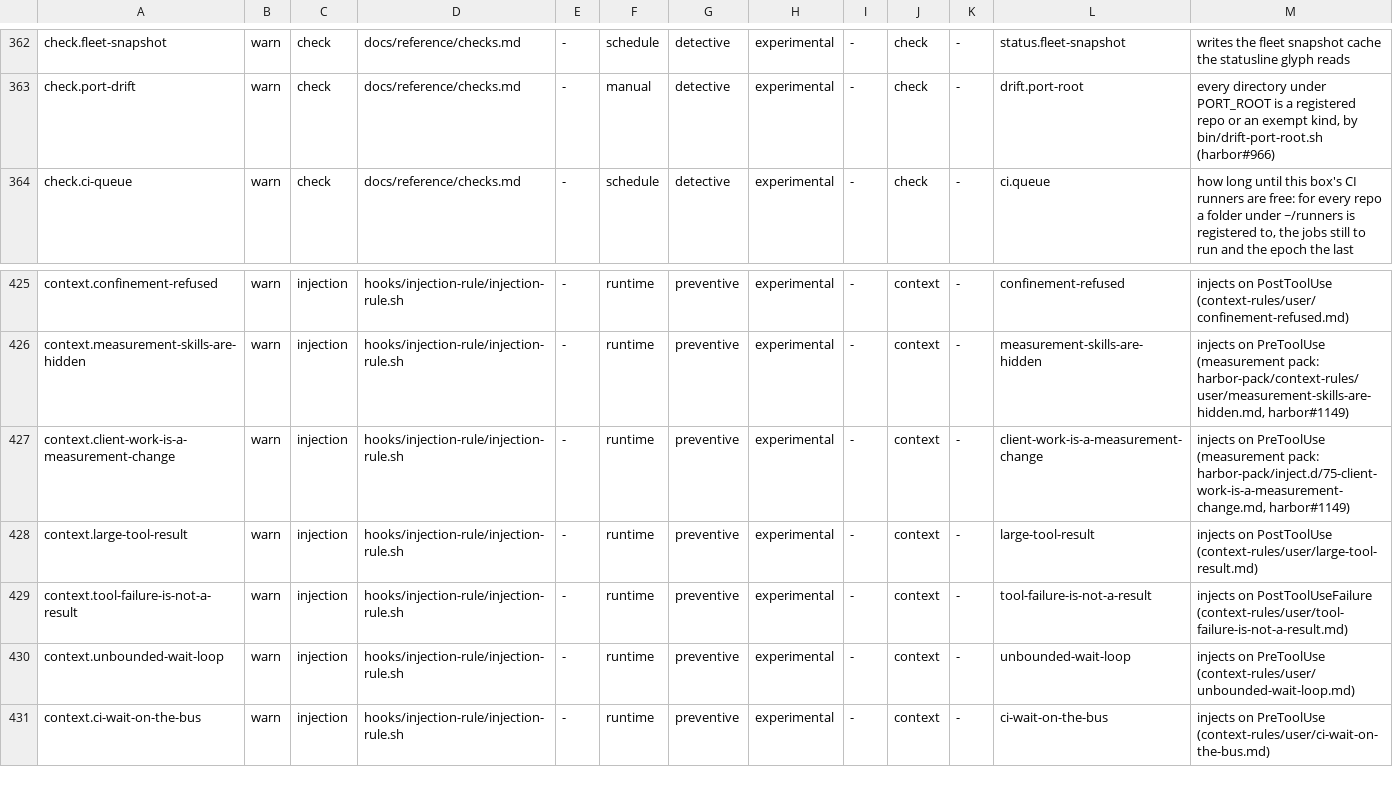
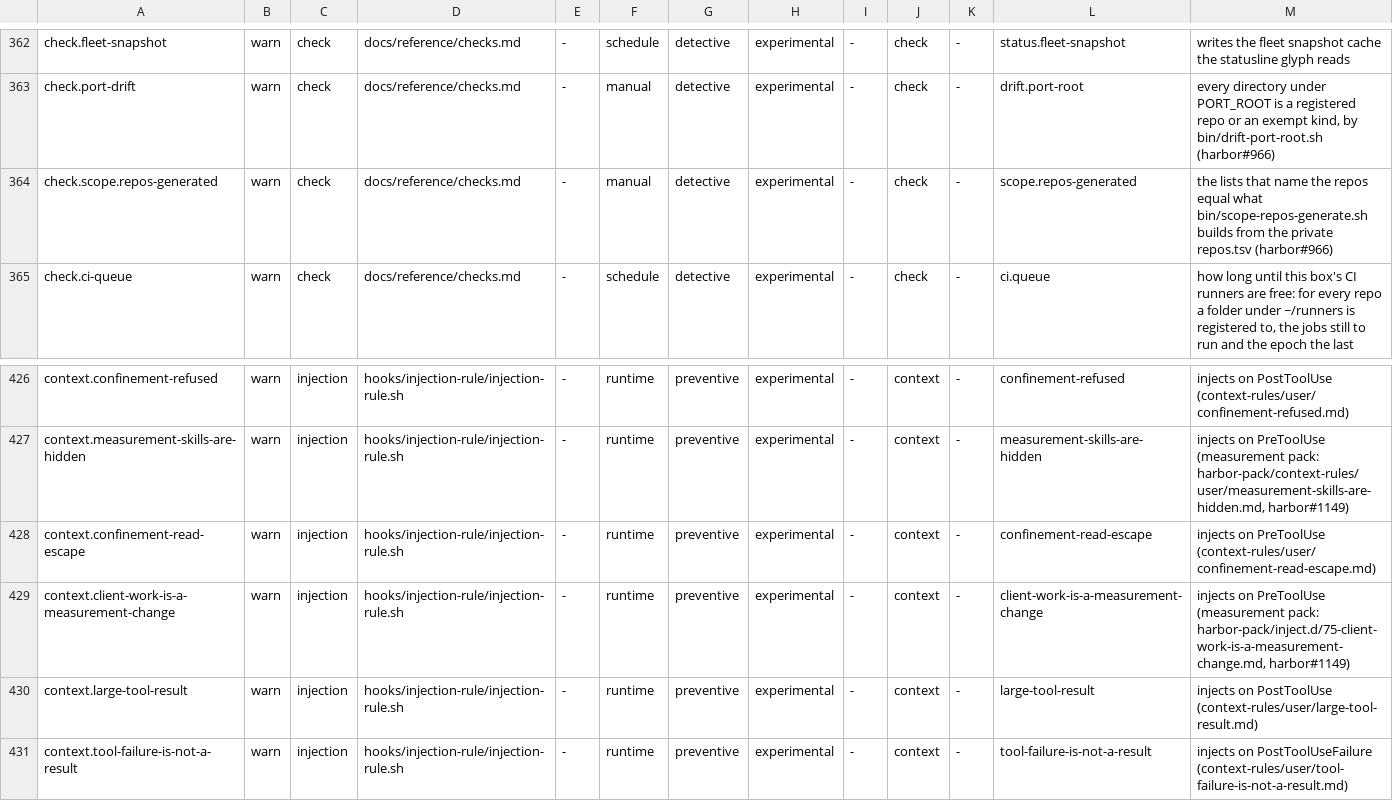
Before and after one commit to VytCepas/harbor-core, a TSV file: standards/naming/controls.tsv, drawn as a sheet; only a part is shown, gaps mark what is left out; the shorter side is filled out with more unchanged rows.

```diff
--- a/standards/naming/controls.tsv
+++ b/standards/naming/controls.tsv
@@ -363,2 +363,3 @@ check.fleet-snapshot	warn	check	docs/reference/checks.md	-	schedule	detective	ex
 check.port-drift	warn	check	docs/reference/checks.md	-	manual	detective	experimental	-	check	-	drift.port-root	every directory under PORT_ROOT is a registered repo or an exempt kind, by bin/drift-port-root.sh (harbor#966)
+check.scope.repos-generated	warn	check	docs/reference/checks.md	-	manual	detective	experimental	-	check	-	scope.repos-generated	the lists that name the repos equal what bin/scope-repos-generate.sh builds from the private repos.tsv (harbor#966)
 check.ci-queue	warn	check	docs/reference/checks.md	-	schedule	detective	experimental	-	check	-	ci.queue	how long until this box's CI runners are free: for every repo a folder under ~/runners is registered to, the jobs still to run and the epoch the last
@@ -426,2 +427,3 @@ context.confinement-refused	warn	injection	hooks/injection-rule/injection-rule.s
 context.measurement-skills-are-hidden	warn	injection	hooks/injection-rule/injection-rule.sh	-	runtime	preventive	experimental	-	context	-	measurement-skills-are-hidden	injects on PreToolUse (measurement pack: harbor-pack/context-rules/user/measurement-skills-are-hidden.md, harbor#1149)
+context.confinement-read-escape	warn	injection	hooks/injection-rule/injection-rule.sh	-	runtime	preventive	experimental	-	context	-	confinement-read-escape	injects on PreToolUse (context-rules/user/confinement-read-escape.md)
 context.client-work-is-a-measurement-change	warn	injection	hooks/injection-rule/injection-rule.sh	-	runtime	preventive	experimental	-	context	-	client-work-is-a-measurement-change	injects on PreToolUse (measurement pack: harbor-pack/inject.d/75-client-work-is-a-measurement-change.md, harbor#1149)
```
Also changed, not shown: contracts/decision-orphans.tsv, standards/naming/registers.tsv, 48 other files.
